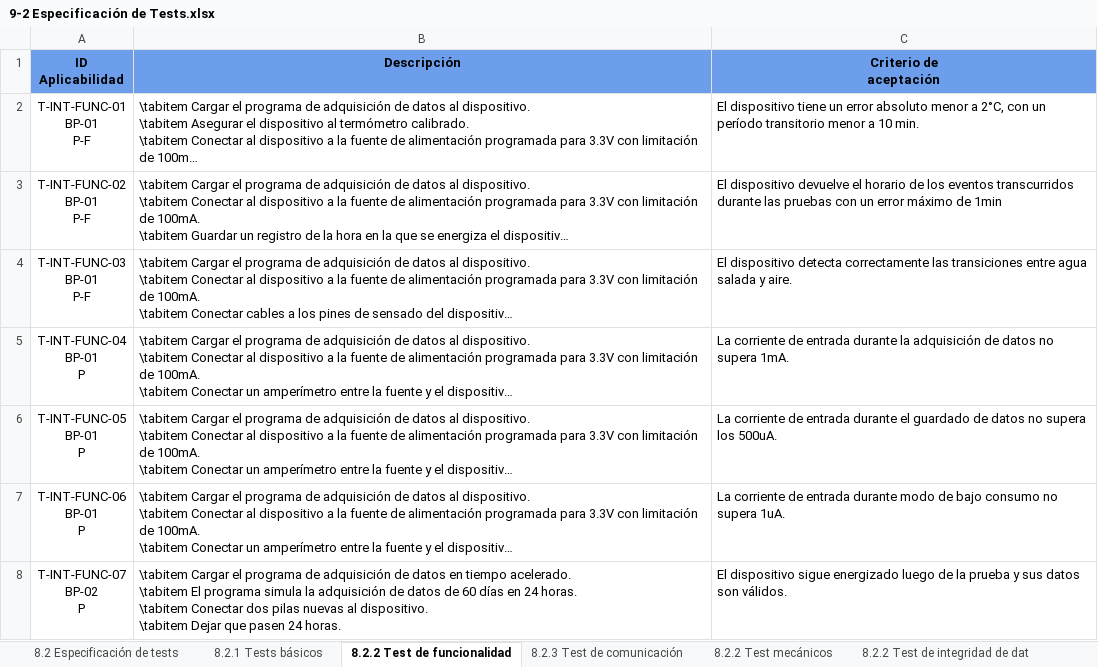
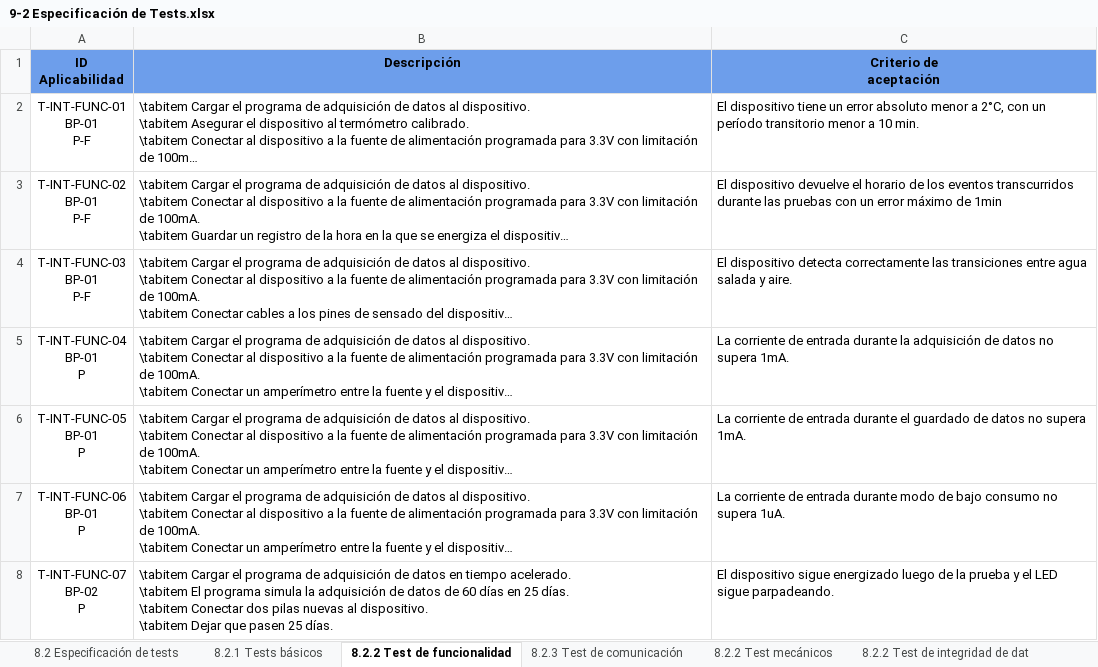
Before and after one commit to odevincenti/Wet-DryPenguins, an Excel workbook: Documentación/Tablas/9-2 Especificación de Tests.xlsx, sheet 8.2.2 Test de funcionalidad, drawn as a sheet; long unchanged cells end in …; values as stored, in another font and other column widths than the file's, no borders; ↵ is a line break in a cell; the diff names each change by its address in the sheet, - before the commit and + after, or states it on an @@ line.

```diff
--- a/Documentación/Tablas/9-2 Especificación de Tests.xlsx (sheet 8.2.2 Test de funcionalidad)
+++ b/Documentación/Tablas/9-2 Especificación de Tests.xlsx (sheet 8.2.2 Test de funcionalidad)
-C6 (Criterio de aceptación): …no supera los 500uA.
+C6 (Criterio de aceptación): …no supera 1mA.
-B8 (Descripción): …días en 24 horas. ↵ \tabitem Conectar dos pilas nuevas al dispositivo. ↵ \tabitem Dejar que pasen 24 horas.
+B8 (Descripción): …días en 25 días. ↵ \tabitem Conectar dos pilas nuevas al dispositivo. ↵ \tabitem Dejar que pasen 25 días.
-C8 (Criterio de aceptación): …prueba y sus datos son válidos.
+C8 (Criterio de aceptación): …prueba y el LED sigue parpadeando.
```
Also changed, not shown: sheet 8.2.2 Test mecánicos, Documentación/Factibilidad económica/Factibilidad económica.xlsx, Documentación/Tablas/8-1 Requerimientos del Cliente.xlsx, 7 other files.
